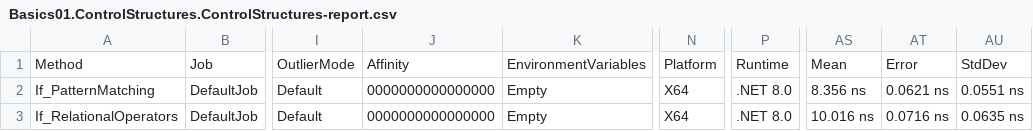
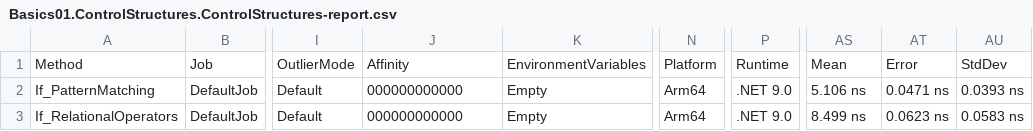
Before and after one commit to Samples-Playgrounds/Samples.CSharp, a CSV file: performance/benchmark-tests/BenchmarkDotNet.Artifacts/results/Basics01.ControlStructures.ControlStructures-report.csv, drawn as a sheet; only a part is shown, gaps mark what is left out; the diff names each change by its address in the sheet, - before the commit and + after, or states it on an @@ line.

```diff
--- a/performance/benchmark-tests/BenchmarkDotNet.Artifacts/results/Basics01.ControlStructures.ControlStructures-report.csv
+++ b/performance/benchmark-tests/BenchmarkDotNet.Artifacts/results/Basics01.ControlStructures.ControlStructures-report.csv
-J2:J3: 0000000000000000
+J2:J3: 000000000000
-N2:N3: X64
+N2:N3: Arm64
-P2:P3: .NET 8.0
+P2:P3: .NET 9.0
-AS2: 8.356 ns
+AS2: 5.106 ns
-AT2: 0.0621 ns
+AT2: 0.0471 ns
-AU2: 0.0551 ns
+AU2: 0.0393 ns
-AS3: 10.016 ns
+AS3: 8.499 ns
-AT3: 0.0716 ns
+AT3: 0.0623 ns
-AU3: 0.0635 ns
+AU3: 0.0583 ns
```
Also changed, not shown: performance/benchmark-tests/BenchmarkDotNet.Artifacts/results/Basics02.Loops.Loops-report.csv, performance/benchmark-tests/BenchmarkDotNet.Artifacts/results/Basics04.Strings.Strings-report.csv, 18 other files.
